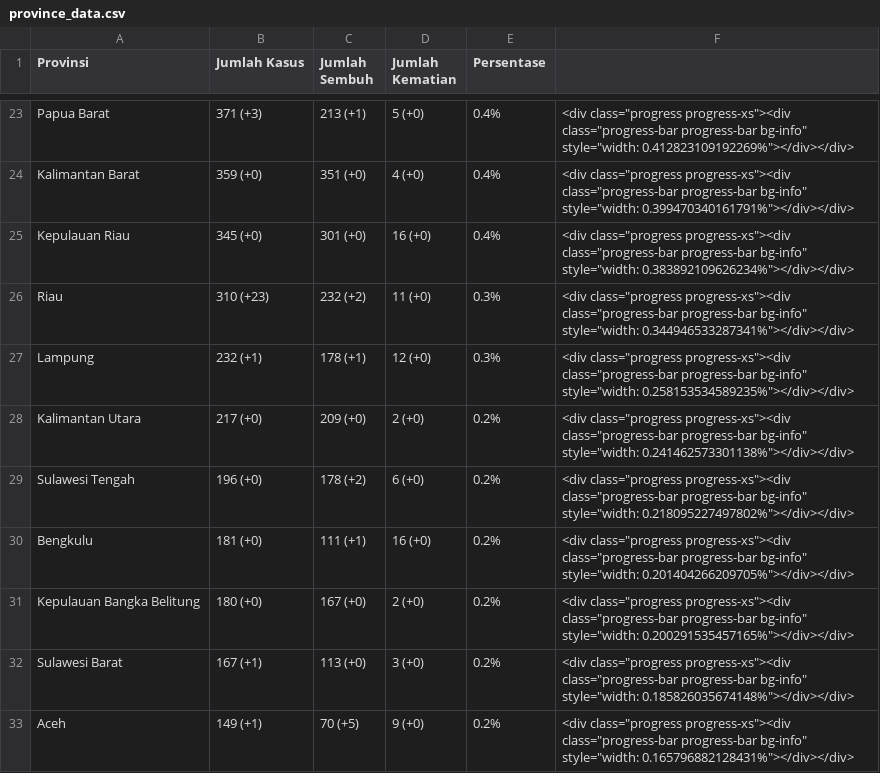
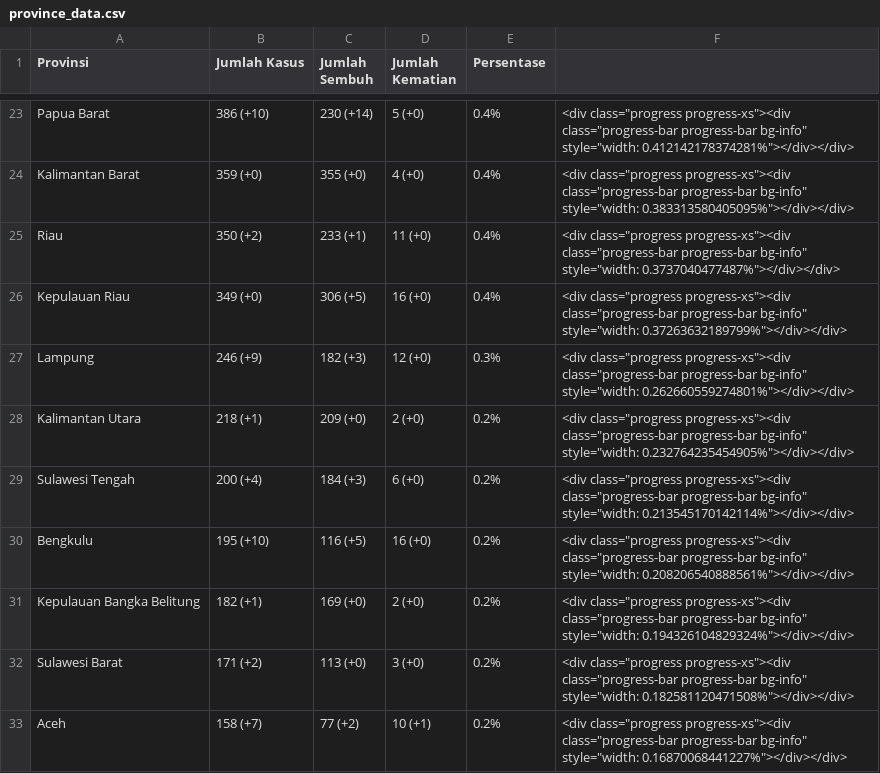
Before and after one commit to idilhaq/covid19ID, a CSV file: province_data.csv, drawn as a sheet; only a part is shown, gaps mark what is left out; removed rows and columns are numbered as before the commit, all else as after; the diff covers the shown part only; the diff names each change by its address in the sheet, - before the commit and + after, or states it on an @@ line.

```diff
--- a/province_data.csv
+++ b/province_data.csv
-B23 (Jumlah Kasus): 371 (+3)
+B23 (Jumlah Kasus): 386 (+10)
-C23 (Jumlah Sembuh): 213 (+1)
+C23 (Jumlah Sembuh): 230 (+14)
-F23: …bg-info" style="width: 0.412823109192269%"></div></div>
+F23: …bg-info" style="width: 0.412142178374281%"></div></div>
-C24 (Jumlah Sembuh): 351 (+0)
+C24 (Jumlah Sembuh): 355 (+0)
-F24: …bg-info" style="width: 0.399470340161791%"></div></div>
+F24: …bg-info" style="width: 0.383313580405095%"></div></div>
+row 25: Riau | 350 (+2) | 233 (+1) | 11 (+0) | 0.4% | <div class="progress progress-xs"><div class="progress-bar progress-bar bg-info" style="width: 0.3737040477487%"></div></div>
-B26 (Jumlah Kasus): 345 (+0)
+B26 (Jumlah Kasus): 349 (+0)
-C26 (Jumlah Sembuh): 301 (+0)
+C26 (Jumlah Sembuh): 306 (+5)
-F26: …bg-info" style="width: 0.383892109626234%"></div></div>
+F26: …bg-info" style="width: 0.37263632189799%"></div></div>
-row 26: Riau | 310 (+23) | 232 (+2) | 11 (+0) | 0.3% | <div class="progress progress-xs"><div class="progress-bar progress-bar bg-info" style="width: 0.344946533287341%"></div></div>
-B27 (Jumlah Kasus): 232 (+1)
+B27 (Jumlah Kasus): 246 (+9)
-C27 (Jumlah Sembuh): 178 (+1)
+C27 (Jumlah Sembuh): 182 (+3)
-F27: …bg-info" style="width: 0.258153534589235%"></div></div>
+F27: …bg-info" style="width: 0.262660559274801%"></div></div>
-B28 (Jumlah Kasus): 217 (+0)
+B28 (Jumlah Kasus): 218 (+1)
-F28: …bg-info" style="width: 0.241462573301138%"></div></div>
+F28: …bg-info" style="width: 0.232764235454905%"></div></div>
-B29 (Jumlah Kasus): 196 (+0)
+B29 (Jumlah Kasus): 200 (+4)
-C29 (Jumlah Sembuh): 178 (+2)
+C29 (Jumlah Sembuh): 184 (+3)
-F29: …bg-info" style="width: 0.218095227497802%"></div></div>
+F29: …bg-info" style="width: 0.213545170142114%"></div></div>
-B30 (Jumlah Kasus): 181 (+0)
+B30 (Jumlah Kasus): 195 (+10)
-C30 (Jumlah Sembuh): 111 (+1)
+C30 (Jumlah Sembuh): 116 (+5)
-F30: …bg-info" style="width: 0.201404266209705%"></div></div>
+F30: …bg-info" style="width: 0.208206540888561%"></div></div>
-B31 (Jumlah Kasus): 180 (+0)
+B31 (Jumlah Kasus): 182 (+1)
-C31 (Jumlah Sembuh): 167 (+0)
+C31 (Jumlah Sembuh): 169 (+0)
-F31: …bg-info" style="width: 0.200291535457165%"></div></div>
+F31: …bg-info" style="width: 0.194326104829324%"></div></div>
-B32 (Jumlah Kasus): 167 (+1)
+B32 (Jumlah Kasus): 171 (+2)
-F32: …bg-info" style="width: 0.185826035674148%"></div></div>
+F32: …bg-info" style="width: 0.182581120471508%"></div></div>
-B33 (Jumlah Kasus): 149 (+1)
+B33 (Jumlah Kasus): 158 (+7)
-C33 (Jumlah Sembuh): 70 (+5)
+C33 (Jumlah Sembuh): 77 (+2)
-D33 (Jumlah Kematian): 9 (+0)
+D33 (Jumlah Kematian): 10 (+1)
-F33: …bg-info" style="width: 0.165796882128431%"></div></div>
+F33: …bg-info" style="width: 0.16870068441227%"></div></div>
```
Also changed, not shown: 2 added rows, 2 removed rows and 96 edited cells elsewhere in this file, 2 other files.
